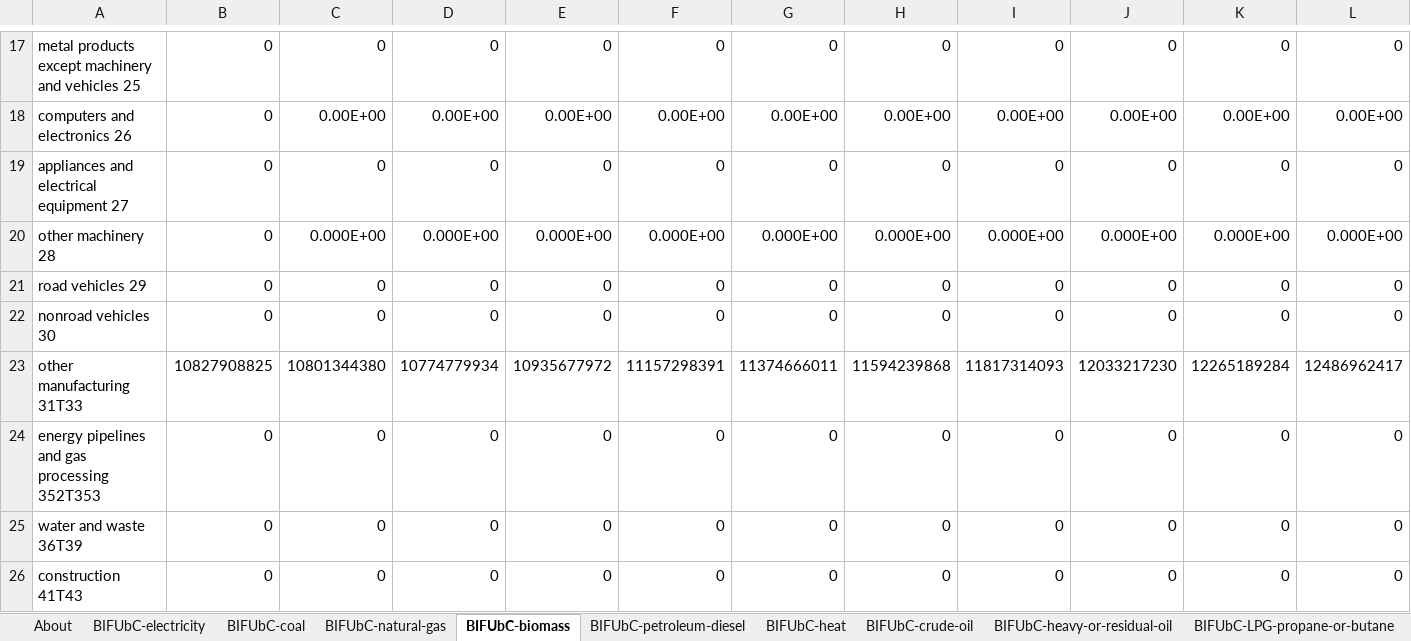
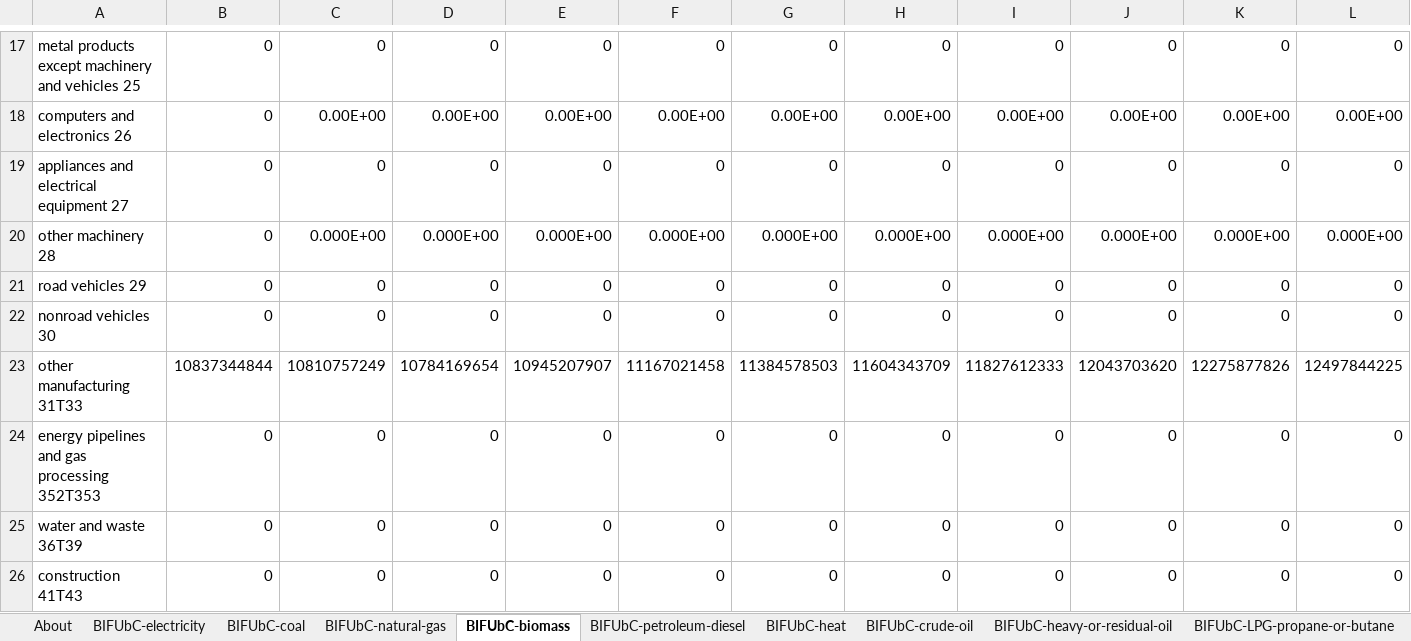
Before and after one commit to EnergyInnovation/eps-kansas, an Excel workbook: InputData/indst/BIFUbC/BAU Industrial Fuel Use before CCS.xlsx, sheet BIFUbC-biomass, drawn as a sheet; only a part is shown, gaps mark what is left out; values as stored, in another font and other column widths than the file's, no borders; removed rows and columns are numbered as before the commit, all else as after; rows hold the shown columns only; the diff covers the shown part only; the diff names each change by its address in the sheet, - before the commit and + after, or states it on an @@ line.

```diff
--- a/InputData/indst/BIFUbC/BAU Industrial Fuel Use before CCS.xlsx (sheet BIFUbC-biomass)
+++ b/InputData/indst/BIFUbC/BAU Industrial Fuel Use before CCS.xlsx (sheet BIFUbC-biomass)
-row 23: other manufacturing 31T33 | 10827908825 | 10801344380 | 10774779934 | 10935677972 | 11157298391 | 11374666011 | 11594239868 | 11817314093 | 12033217230 | 12265189284 | 12486962417
+row 23: other manufacturing 31T33 | 10837344844 | 10810757249 | 10784169654 | 10945207907 | 11167021458 | 11384578503 | 11604343709 | 11827612333 | 12043703620 | 12275877826 | 12497844225
```
Also changed, not shown: 8 added rows, 8 removed rows and 30 edited cells elsewhere in this sheet, sheet BIFUbC-natural-gas, sheet BIFUbC-electricity, sheet BIFUbC-petroleum-diesel, sheet BIFUbC-coal, 24 other files.
